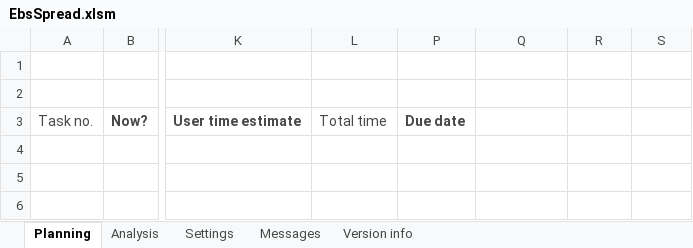
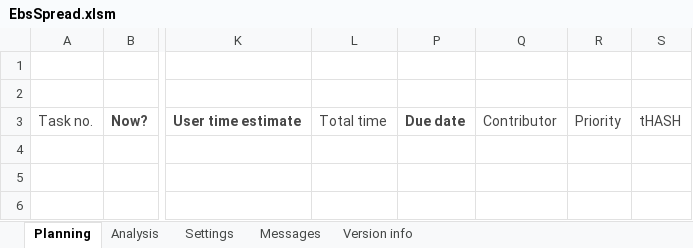
Before and after one commit to chr-wei/ebs_spread, an Excel workbook: bin/EbsSpread.xlsm, sheet Planning, drawn as a sheet; only a part is shown, gaps mark what is left out; values as stored, in another font and other column widths than the file's, no borders; charts and pictures and conditional formats and table styles not drawn; the diff names each change by its address in the sheet, - before the commit and + after, or states it on an @@ line.

```diff
--- a/bin/EbsSpread.xlsm (sheet Planning)
+++ b/bin/EbsSpread.xlsm (sheet Planning)
-Q3: (empty)
+Q3: Contributor
-R3: (empty)
+R3: Priority
-S3: (empty)
+S3: tHASH
```
Also changed, not shown: charts or pictures, 1 other file.
